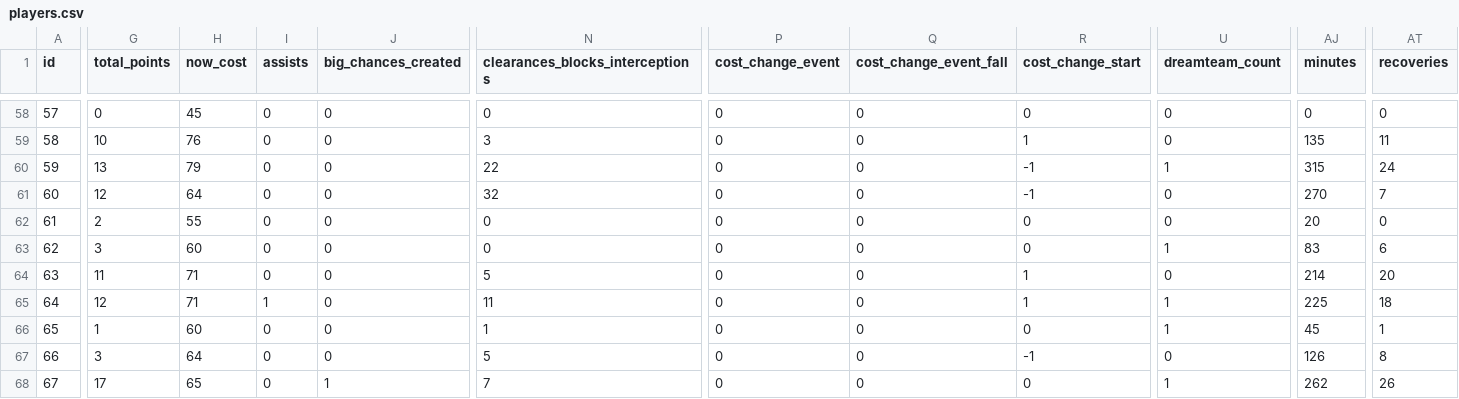
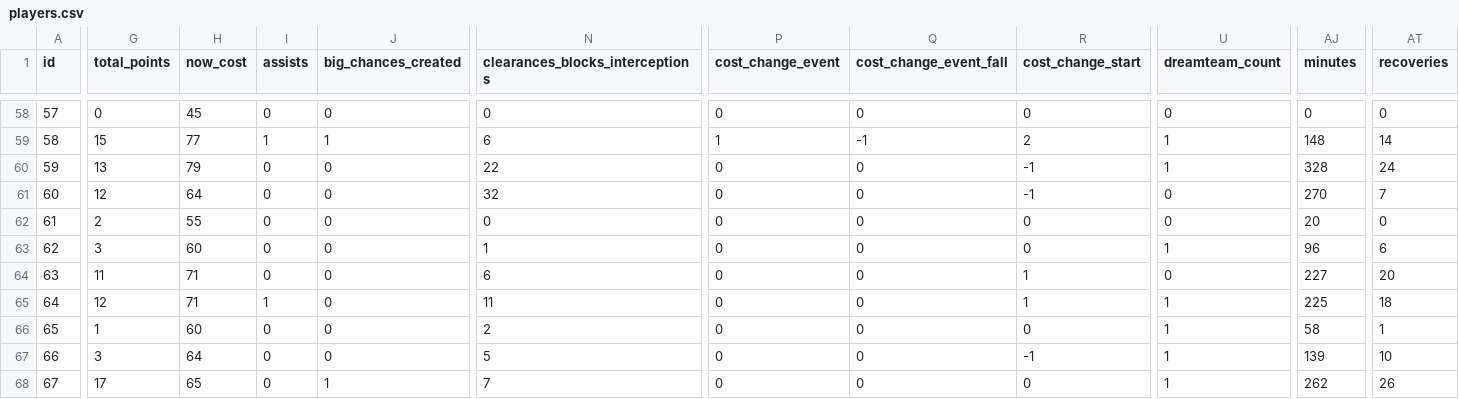
Before and after one commit to coffenbacher/mls-data, a CSV file: automated/players/players.csv, drawn as a sheet; only a part is shown, gaps mark what is left out; the diff covers the shown part only; the diff names each change by its address in the sheet, - before the commit and + after, or states it on an @@ line.

```diff
--- a/automated/players/players.csv
+++ b/automated/players/players.csv
-G59 (total_points): 10
+G59 (total_points): 15
-H59 (now_cost): 76
+H59 (now_cost): 77
-I59 (assists): 0
+I59 (assists): 1
-J59 (big_chances_created): 0
+J59 (big_chances_created): 1
-N59 (clearances_blocks_interceptions): 3
+N59 (clearances_blocks_interceptions): 6
-P59 (cost_change_event): 0
+P59 (cost_change_event): 1
-Q59 (cost_change_event_fall): 0
+Q59 (cost_change_event_fall): -1
-R59 (cost_change_start): 1
+R59 (cost_change_start): 2
-U59 (dreamteam_count): 0
+U59 (dreamteam_count): 1
-AJ59 (minutes): 135
+AJ59 (minutes): 148
-AT59 (recoveries): 11
+AT59 (recoveries): 14
-AJ60 (minutes): 315
+AJ60 (minutes): 328
-N63 (clearances_blocks_interceptions): 0
+N63 (clearances_blocks_interceptions): 1
-AJ63 (minutes): 83
+AJ63 (minutes): 96
-N64 (clearances_blocks_interceptions): 5
+N64 (clearances_blocks_interceptions): 6
-AJ64 (minutes): 214
+AJ64 (minutes): 227
-N66 (clearances_blocks_interceptions): 1
+N66 (clearances_blocks_interceptions): 2
-AJ66 (minutes): 45
+AJ66 (minutes): 58
-U67 (dreamteam_count): 0
+U67 (dreamteam_count): 1
-AJ67 (minutes): 126
+AJ67 (minutes): 139
-AT67 (recoveries): 8
+AT67 (recoveries): 10
```
Also changed, not shown: 119 edited cells elsewhere in this file, 2 other files.
